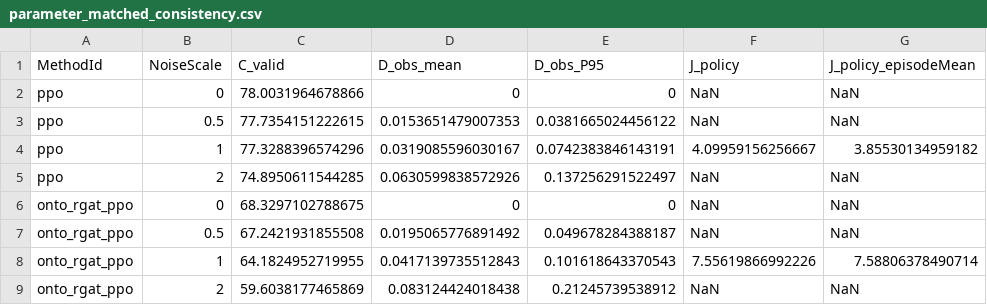
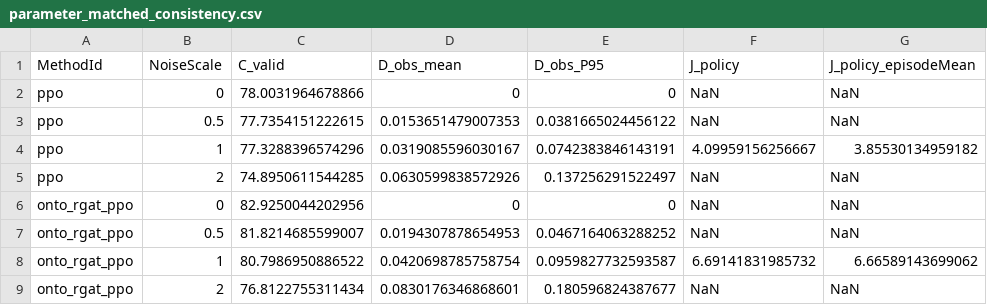
Before and after one commit to junsuk123/ugv_landing_2d_workspace, a CSV file: docs/assets/paper/parameter_matched_consistency.csv, drawn as a sheet.

```diff
--- a/docs/assets/paper/parameter_matched_consistency.csv
+++ b/docs/assets/paper/parameter_matched_consistency.csv
@@ -5,5 +5,5 @@ ppo,1,77.3288396574296,0.0319085596030167,0.0742383846143191,4.09959156256667,3.
 ppo,2,74.8950611544285,0.0630599838572926,0.137256291522497,NaN,NaN
-onto_rgat_ppo,0,68.3297102788675,0,0,NaN,NaN
-onto_rgat_ppo,0.5,67.2421931855508,0.0195065776891492,0.049678284388187,NaN,NaN
-onto_rgat_ppo,1,64.1824952719955,0.0417139735512843,0.101618643370543,7.55619866992226,7.58806378490714
-onto_rgat_ppo,2,59.6038177465869,0.083124424018438,0.21245739538912,NaN,NaN
+onto_rgat_ppo,0,82.9250044202956,0,0,NaN,NaN
+onto_rgat_ppo,0.5,81.8214685599007,0.0194307878654953,0.0467164063288252,NaN,NaN
+onto_rgat_ppo,1,80.7986950886522,0.0420698785758754,0.0959827732593587,6.69141831985732,6.66589143699062
+onto_rgat_ppo,2,76.8122755311434,0.0830176346868601,0.180596824387677,NaN,NaN
```
Also changed, not shown: docs/assets/paper/parameter_matched_learning_curve.csv, docs/assets/paper/parameter_matched_unsafe_failures.csv, 33 other files.
